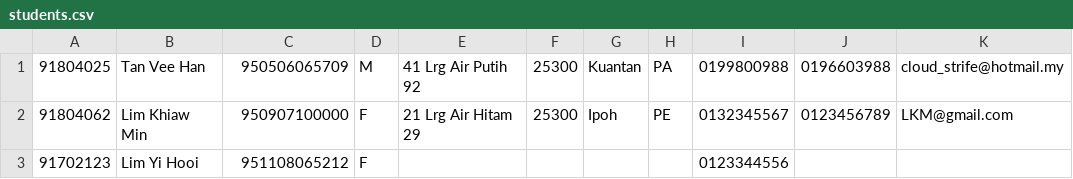
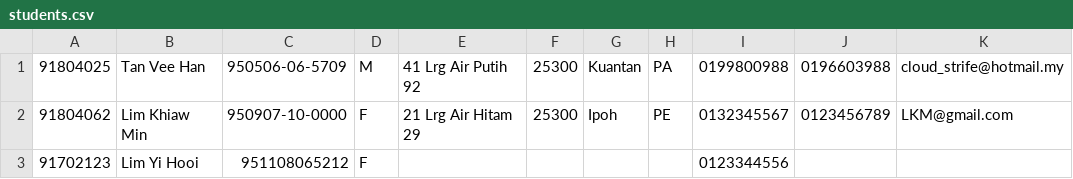
Before and after one commit to veehan95/UECS3294, a CSV file: csv/students.csv, drawn as a sheet; only a part is shown; the diff names each change by its address in the sheet, - before the commit and + after, or states it on an @@ line.

```diff
--- a/csv/students.csv
+++ b/csv/students.csv
-C1: 950506065709
+C1: 950506-06-5709
-C2: 950907100000
+C2: 950907-10-0000
```
Also changed, not shown: csv/teachers.csv, 27 other files.
